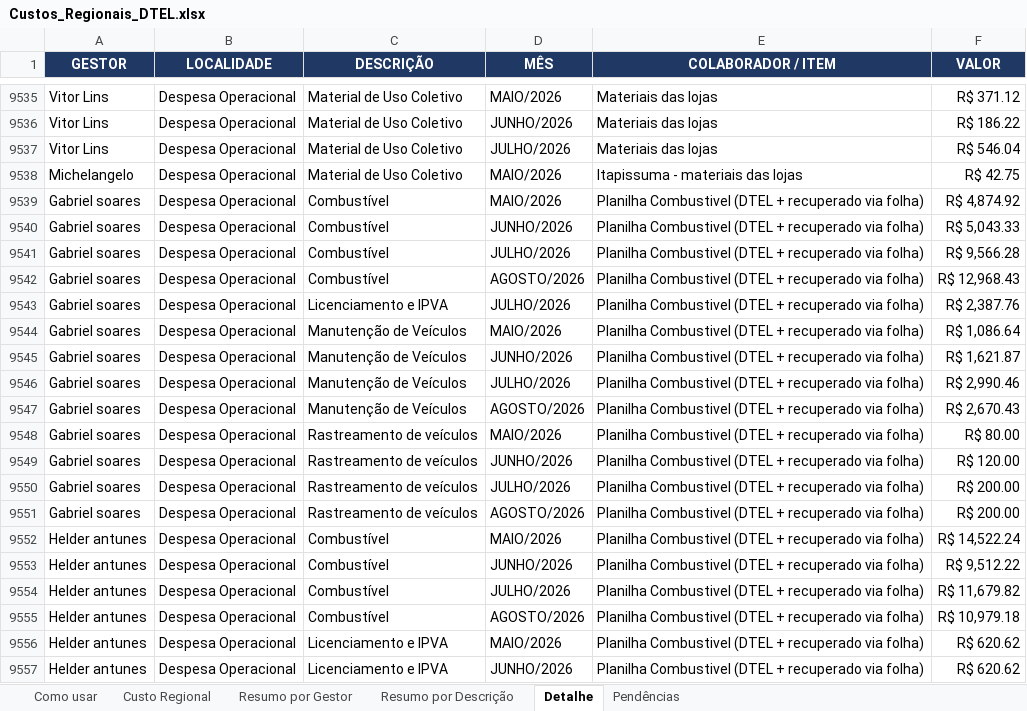
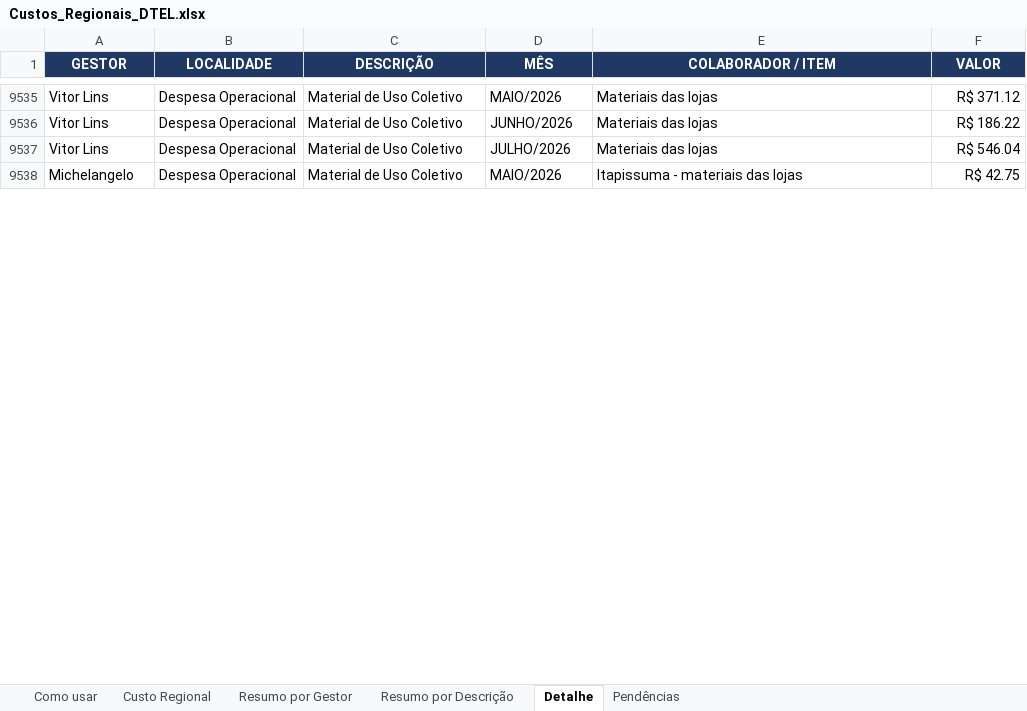
Before and after one commit to Deboradtelelecom/Base-dos-setores, an Excel workbook: dados-mensais/Custos_Regionais_DTEL.xlsx, sheet Detalhe, drawn as a sheet; only a part is shown, gaps mark what is left out; values as stored, in another font and other column widths than the file's, no borders; removed rows and columns are numbered as before the commit, all else as after; the diff covers the shown part only; the diff names each change by its address in the sheet, - before the commit and + after, or states it on an @@ line.

Commit message:
Atualiza planilha 25/09/2026 16:04

```diff
--- a/dados-mensais/Custos_Regionais_DTEL.xlsx (sheet Detalhe)
+++ b/dados-mensais/Custos_Regionais_DTEL.xlsx (sheet Detalhe)
-row 9539: Gabriel soares | Despesa Operacional | Combustível | MAIO/2026 | Planilha Combustivel (DTEL + recuperado via folha) | R$ 4,874.92
-row 9540: Gabriel soares | Despesa Operacional | Combustível | JUNHO/2026 | Planilha Combustivel (DTEL + recuperado via folha) | R$ 5,043.33
-row 9541: Gabriel soares | Despesa Operacional | Combustível | JULHO/2026 | Planilha Combustivel (DTEL + recuperado via folha) | R$ 9,566.28
-row 9542: Gabriel soares | Despesa Operacional | Combustível | AGOSTO/2026 | Planilha Combustivel (DTEL + recuperado via folha) | R$ 12,968.43
-row 9543: Gabriel soares | Despesa Operacional | Licenciamento e IPVA | JULHO/2026 | Planilha Combustivel (DTEL + recuperado via folha) | R$ 2,387.76
-row 9544: Gabriel soares | Despesa Operacional | Manutenção de Veículos | MAIO/2026 | Planilha Combustivel (DTEL + recuperado via folha) | R$ 1,086.64
-row 9545: Gabriel soares | Despesa Operacional | Manutenção de Veículos | JUNHO/2026 | Planilha Combustivel (DTEL + recuperado via folha) | R$ 1,621.87
-row 9546: Gabriel soares | Despesa Operacional | Manutenção de Veículos | JULHO/2026 | Planilha Combustivel (DTEL + recuperado via folha) | R$ 2,990.46
-row 9547: Gabriel soares | Despesa Operacional | Manutenção de Veículos | AGOSTO/2026 | Planilha Combustivel (DTEL + recuperado via folha) | R$ 2,670.43
-row 9548: Gabriel soares | Despesa Operacional | Rastreamento de veículos | MAIO/2026 | Planilha Combustivel (DTEL + recuperado via folha) | R$ 80.00
-row 9549: Gabriel soares | Despesa Operacional | Rastreamento de veículos | JUNHO/2026 | Planilha Combustivel (DTEL + recuperado via folha) | R$ 120.00
-row 9550: Gabriel soares | Despesa Operacional | Rastreamento de veículos | JULHO/2026 | Planilha Combustivel (DTEL + recuperado via folha) | R$ 200.00
-row 9551: Gabriel soares | Despesa Operacional | Rastreamento de veículos | AGOSTO/2026 | Planilha Combustivel (DTEL + recuperado via folha) | R$ 200.00
-row 9552: Helder antunes | Despesa Operacional | Combustível | MAIO/2026 | Planilha Combustivel (DTEL + recuperado via folha) | R$ 14,522.24
-row 9553: Helder antunes | Despesa Operacional | Combustível | JUNHO/2026 | Planilha Combustivel (DTEL + recuperado via folha) | R$ 9,512.22
-row 9554: Helder antunes | Despesa Operacional | Combustível | JULHO/2026 | Planilha Combustivel (DTEL + recuperado via folha) | R$ 11,679.82
-row 9555: Helder antunes | Despesa Operacional | Combustível | AGOSTO/2026 | Planilha Combustivel (DTEL + recuperado via folha) | R$ 10,979.18
-row 9556: Helder antunes | Despesa Operacional | Licenciamento e IPVA | MAIO/2026 | Planilha Combustivel (DTEL + recuperado via folha) | R$ 620.62
-row 9557: Helder antunes | Despesa Operacional | Licenciamento e IPVA | JUNHO/2026 | Planilha Combustivel (DTEL + recuperado via folha) | R$ 620.62
```
Also changed, not shown: 154 added rows and 137 removed rows elsewhere in this sheet, sheet Custo Regional, hidden cells, 1 other file.
